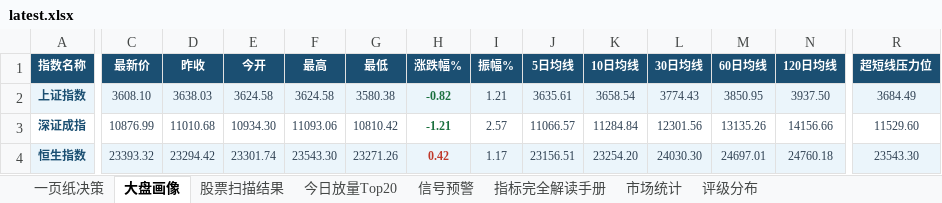
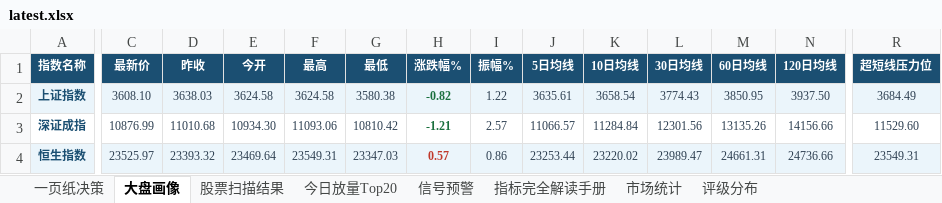
Before and after one commit to gaoyouxiaochao/stock-scanner-v79, an Excel workbook: results/latest.xlsx, sheet 大盘画像, drawn as a sheet; only a part is shown, gaps mark what is left out; values as stored, in another font and other column widths than the file's, no borders; the diff covers the shown part only; the diff names each change by its address in the sheet, - before the commit and + after, or states it on an @@ line.

```diff
--- a/results/latest.xlsx (sheet 大盘画像)
+++ b/results/latest.xlsx (sheet 大盘画像)
-I2 (振幅%): 1.21
+I2 (振幅%): 1.22
-C4 (最新价): 23393.32
+C4 (最新价): 23525.97
-D4 (昨收): 23294.42
+D4 (昨收): 23393.32
-E4 (今开): 23301.74
+E4 (今开): 23469.64
-F4 (最高): 23543.30
+F4 (最高): 23549.31
-G4 (最低): 23271.26
+G4 (最低): 23347.03
-H4 (涨跌幅%): 0.42
+H4 (涨跌幅%): 0.57
-I4 (振幅%): 1.17
+I4 (振幅%): 0.86
-J4 (5日均线): 23156.51
+J4 (5日均线): 23253.44
-K4 (10日均线): 23254.20
+K4 (10日均线): 23220.02
-L4 (30日均线): 24030.30
+L4 (30日均线): 23989.47
-M4 (60日均线): 24697.01
+M4 (60日均线): 24661.31
-N4 (120日均线): 24760.18
+N4 (120日均线): 24736.66
-R4 (超短线压力位): 23543.30
+R4 (超短线压力位): 23549.31
```
Also changed, not shown: 4 edited cells elsewhere in this sheet, sheet 股票扫描结果, 1 other file.
